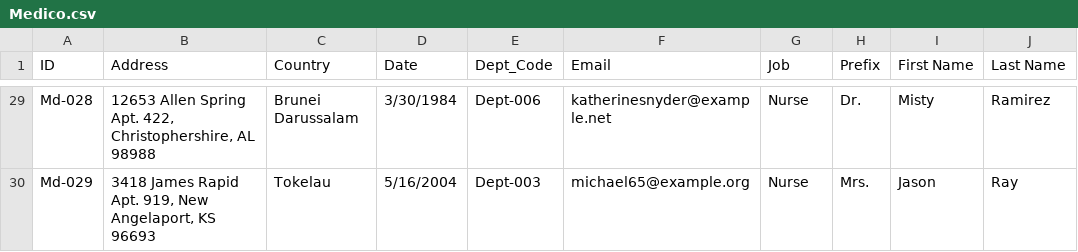
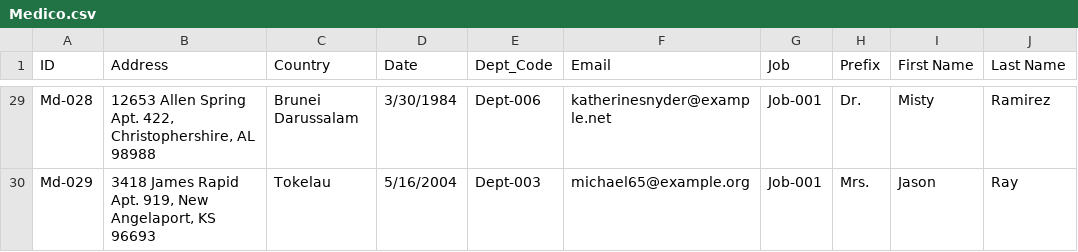
Before and after one commit to mtnguyenquynh/PDM_HospitalDataManagement, a CSV file: data/Medico.csv, drawn as a sheet; only a part is shown, gaps mark what is left out; the diff covers the shown part only; the diff names each change by its address in the sheet, - before the commit and + after, or states it on an @@ line.

```diff
--- a/data/Medico.csv
+++ b/data/Medico.csv
-G29:G30 (Job): Nurse
+G29:G30 (Job): Job-001
```
Also changed, not shown: 27 edited cells elsewhere in this file, data/Treatment.csv, 5 other files.
